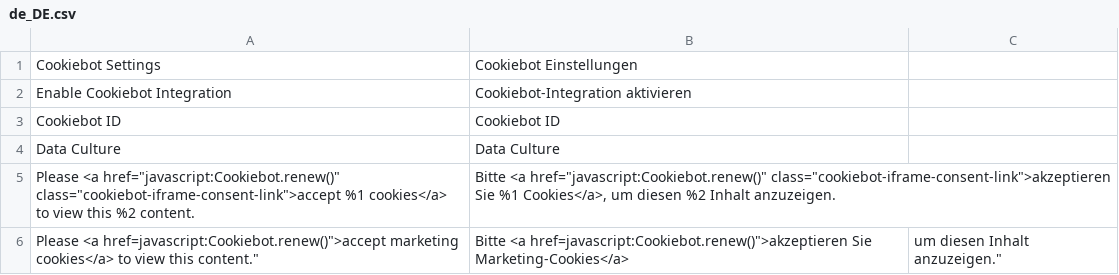
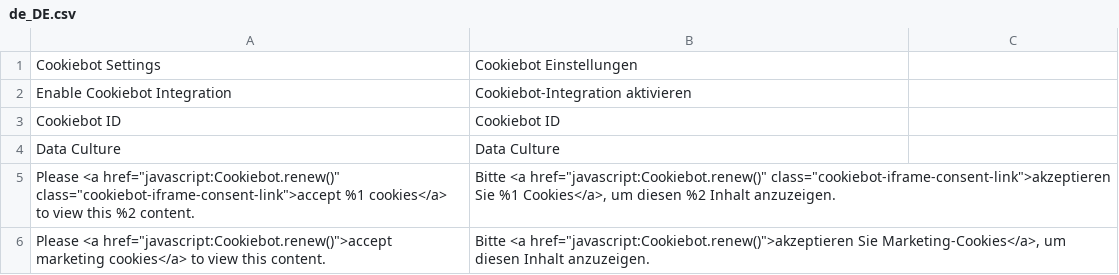
Before and after one commit to customgento/module-cookiebot-m2, a CSV file: i18n/de_DE.csv, drawn as a sheet; removed rows and columns are numbered as before the commit, all else as after; the diff names each change by its address in the sheet, - before the commit and + after, or states it on an @@ line.

Commit message:
Fix translations, DEV-1111

```diff
--- a/i18n/de_DE.csv
+++ b/i18n/de_DE.csv
-row 6: Please <a href=javascript:Cookiebot.renew()">accept marketing cookies</a> to view this content." | Bitte <a href=javascript:Cookiebot.renew()">akzeptieren Sie Marketing-Cookies</a> | um diesen Inhalt anzuzeigen."
+row 6: Please <a href="javascript:Cookiebot.renew()">accept marketing cookies</a> to view this content. | Bitte <a href="javascript:Cookiebot.renew()">akzeptieren Sie Marketing-Cookies</a>, um diesen Inhalt anzuzeigen.
```
Also changed, not shown: i18n/en_US.csv, 1 other file.
